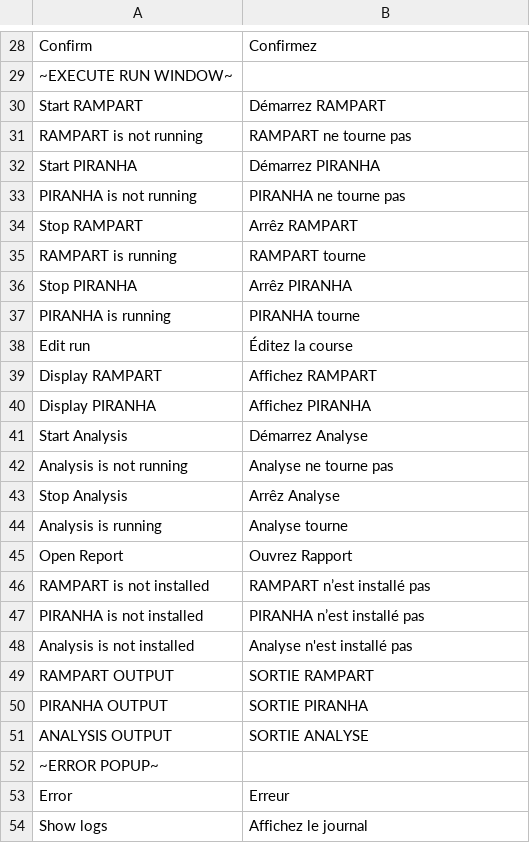
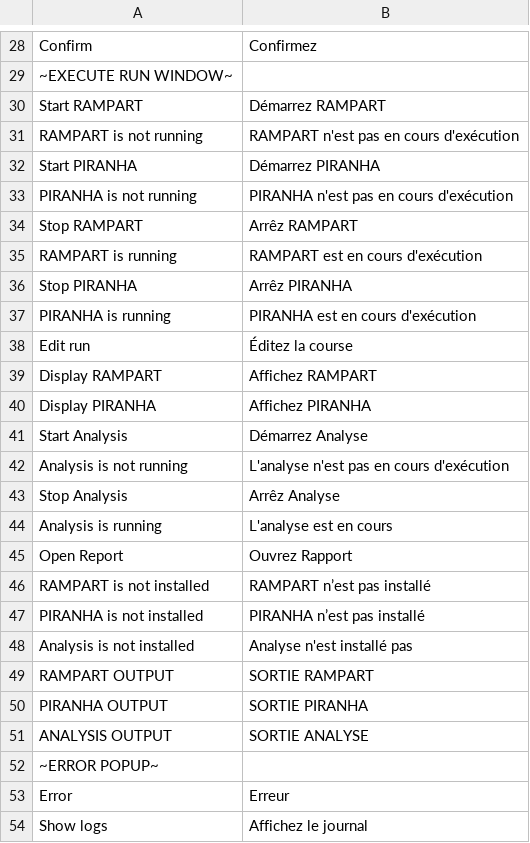
Before and after one commit to rambaut/piranhaGUI, a CSV file: artifice/resources/translation_scheme.csv, drawn as a sheet; only a part is shown, gaps mark what is left out; the diff covers the shown part only.

Commit message:
updated translation scheme

```diff
--- a/artifice/resources/translation_scheme.csv
+++ b/artifice/resources/translation_scheme.csv
@@ -30,9 +30,9 @@ Confirm,Confirmez
 Start RAMPART,Démarrez RAMPART
-RAMPART is not running,RAMPART ne tourne pas
+RAMPART is not running,RAMPART n'est pas en cours d'exécution
 Start PIRANHA,Démarrez PIRANHA
-PIRANHA is not running,PIRANHA ne tourne pas
+PIRANHA is not running,PIRANHA n'est pas en cours d'exécution
 Stop RAMPART,Arrêz RAMPART
-RAMPART is running,RAMPART tourne
+RAMPART is running,RAMPART est en cours d'exécution
 Stop PIRANHA,Arrêz PIRANHA
-PIRANHA is running,PIRANHA tourne
+PIRANHA is running,PIRANHA est en cours d'exécution
 Edit run,Éditez la course
@@ -42,7 +42,7 @@ Start Analysis, Démarrez Analyse
-Analysis is not running, Analyse ne tourne pas
+Analysis is not running,L'analyse n'est pas en cours d'exécution
 Stop Analysis,Arrêz Analyse
-Analysis is running,Analyse tourne
+Analysis is running,L'analyse est en cours
 Open Report,Ouvrez Rapport
-RAMPART is not installed,RAMPART n’est installé pas
-PIRANHA is not installed,PIRANHA n’est installé pas
+RAMPART is not installed,RAMPART n’est pas installé
+PIRANHA is not installed,PIRANHA n’est pas installé
 Analysis is not installed,Analyse n'est installé pas
```
Also changed, not shown: 7 edited cells elsewhere in this file, 1 other file.
